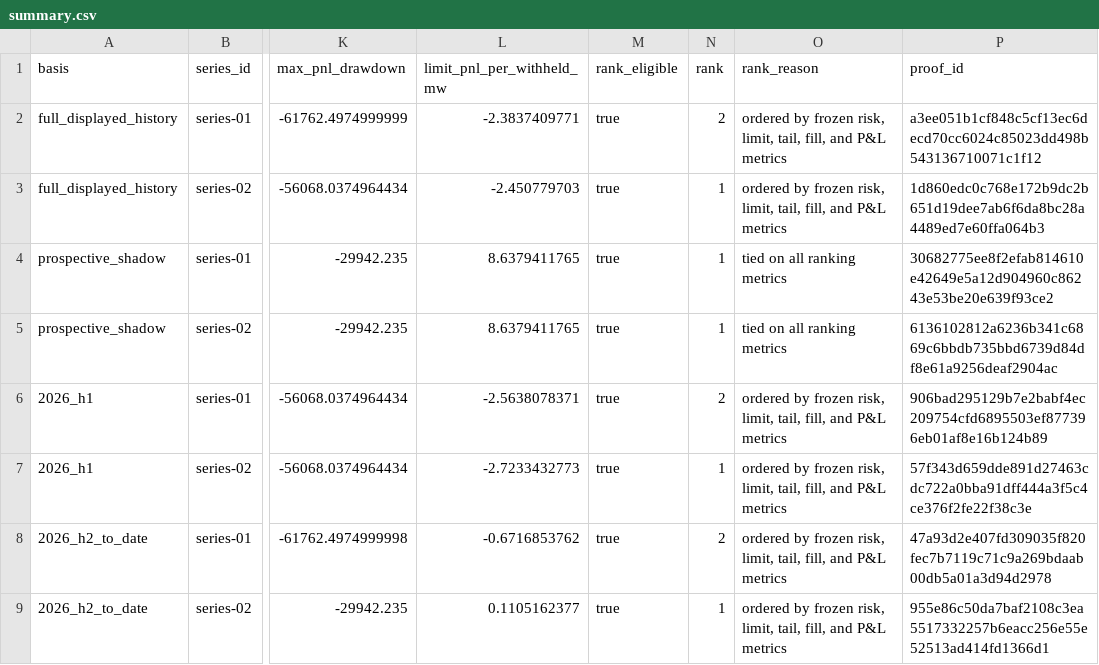
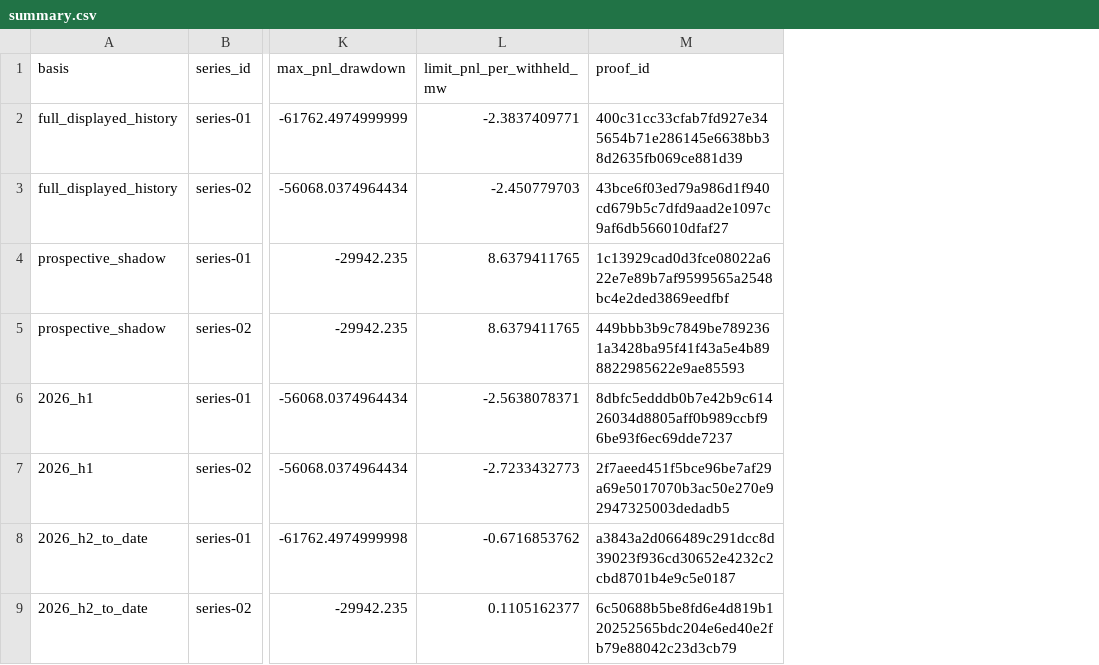
Before and after one commit to jameskim247/ptp-track-record, a CSV file: data/comparison/summary.csv, drawn as a sheet; only a part is shown, gaps mark what is left out; removed rows and columns are numbered as before the commit, all else as after; the diff names each change by its address in the sheet, - before the commit and + after, or states it on an @@ line.

```diff
--- a/data/comparison/summary.csv
+++ b/data/comparison/summary.csv
-column M (rank_eligible), rows 2-9: all true
-column N (rank), rows 2-9: 2 | 1 | 1 | 1 | 2 | 1 | 2 | 1
-column O (rank_reason), rows 2-9: ordered by frozen risk, limit, tail, fill, and P&L metrics | ordered by frozen risk, limit, tail, fill, and P&L metrics | tied on all ranking metrics | tied on all ranking metrics | ordered by frozen risk, limit, tail, fill, and P&L metrics | ordered by frozen risk, limit, tail, fill, and P&L metrics | ordered by frozen risk, limit, tail, fill, and P&L metrics | ordered by frozen risk, limit, tail, fill, and P&L metrics
-M2 (proof_id): a3ee051b1cf848c5cf13ec6decd70cc6024c85023dd498b543136710071c1f12
+M2 (proof_id): 400c31cc33cfab7fd927e345654b71e286145e6638bb38d2635fb069ce881d39
-M3 (proof_id): 1d860edc0c768e172b9dc2b651d19dee7ab6f6da8bc28a4489ed7e60ffa064b3
+M3 (proof_id): 43bce6f03ed79a986d1f940cd679b5c7dfd9aad2e1097c9af6db566010dfaf27
-M4 (proof_id): 30682775ee8f2efab814610e42649e5a12d904960c86243e53be20e639f93ce2
+M4 (proof_id): 1c13929cad0d3fce08022a622e7e89b7af9599565a2548bc4e2ded3869eedfbf
-M5 (proof_id): 6136102812a6236b341c6869c6bbdb735bbd6739d84df8e61a9256deaf2904ac
+M5 (proof_id): 449bbb3b9c7849be7892361a3428ba95f41f43a5e4b898822985622e9ae85593
-M6 (proof_id): 906bad295129b7e2babf4ec209754cfd6895503ef877396eb01af8e16b124b89
+M6 (proof_id): 8dbfc5edddb0b7e42b9c61426034d8805aff0b989ccbf96be93f6ec69dde7237
-M7 (proof_id): 57f343d659dde891d27463cdc722a0bba91dff444a3f5c4ce376f2fe22f38c3e
+M7 (proof_id): 2f7aeed451f5bce96be7af29a69e5017070b3ac50e270e92947325003dedadb5
-M8 (proof_id): 47a93d2e407fd309035f820fec7b7119c71c9a269bdaab00db5a01a3d94d2978
+M8 (proof_id): a3843a2d066489c291dcc8d39023f936cd30652e4232c2cbd8701b4e9c5e0187
-M9 (proof_id): 955e86c50da7baf2108c3ea5517332257b6eacc256e55e52513ad414fd1366d1
+M9 (proof_id): 6c50688b5be8fd6e4d819b120252565bdc204e6ed40e2fb79e88042c23d3cb79
```
Also changed, not shown: 2 other files.
